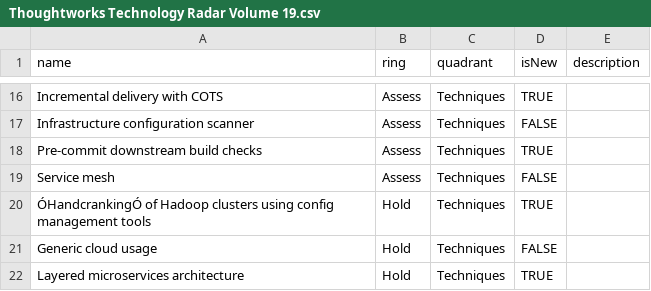
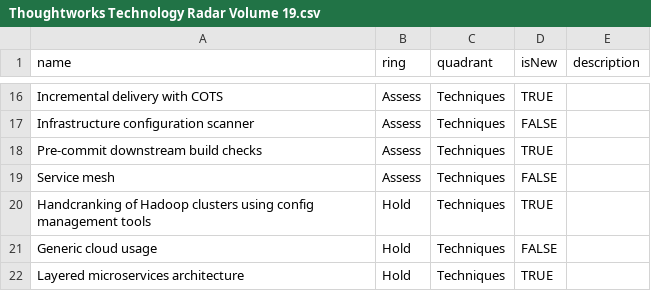
Before and after one commit to setchy/thoughtworks-tech-radar-volumes, a CSV file: volumes/Thoughtworks Technology Radar Volume 19.csv, drawn as a sheet; only a part is shown, gaps mark what is left out; the diff names each change by its address in the sheet, - before the commit and + after, or states it on an @@ line.

Commit message:
fix: correct typos

```diff
--- a/volumes/Thoughtworks Technology Radar Volume 19.csv
+++ b/volumes/Thoughtworks Technology Radar Volume 19.csv
-A20 (name): ÓHandcrankingÓ of Hadoop…
+A20 (name): Handcranking of Hadoop…
```
